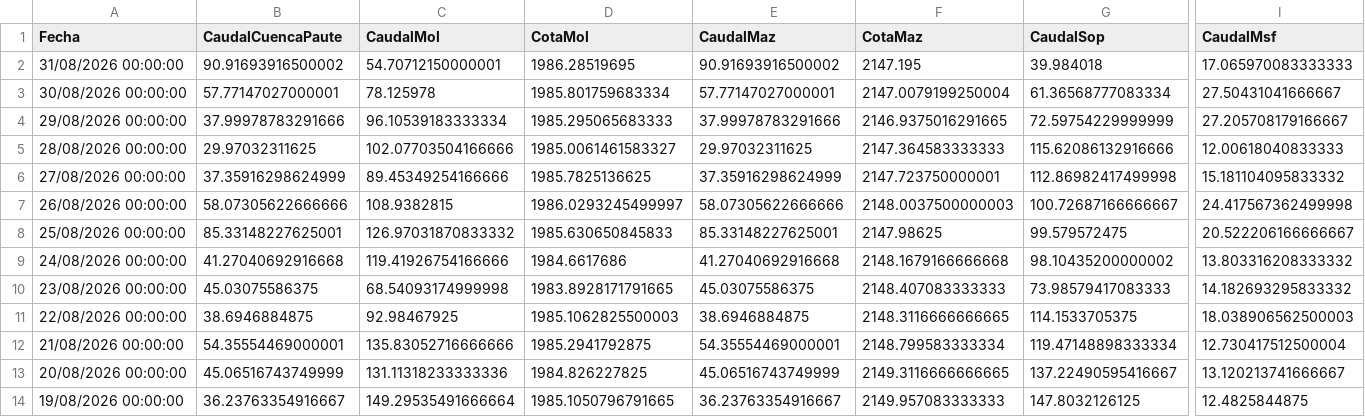
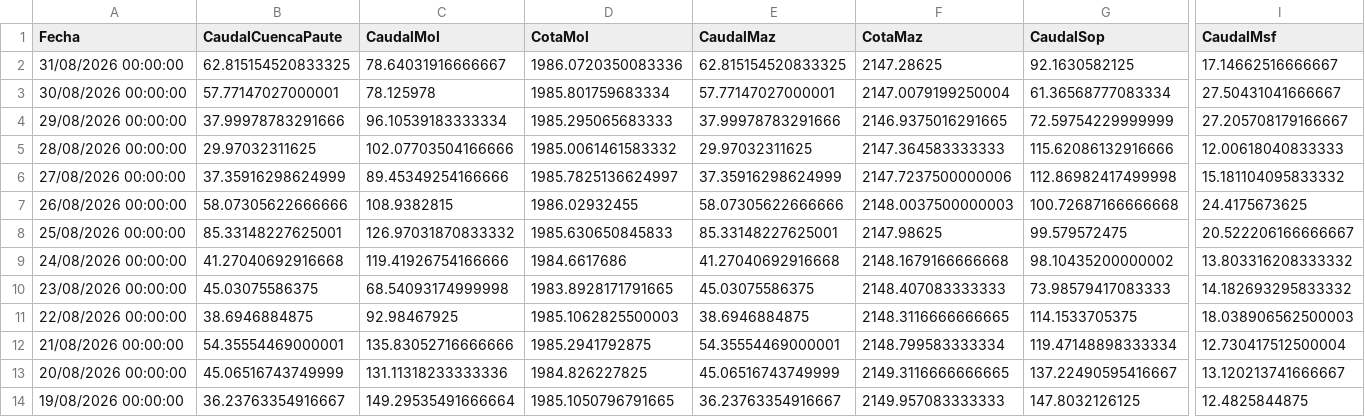
Before and after one commit to jp1309/celec, a CSV file: Hidro_mensual/Hidrología_CSR_agosto-2026.csv, drawn as a sheet; only a part is shown, gaps mark what is left out; the diff covers the shown part only; the diff names each change by its address in the sheet, - before the commit and + after, or states it on an @@ line.

```diff
--- a/Hidro_mensual/Hidrología_CSR_agosto-2026.csv
+++ b/Hidro_mensual/Hidrología_CSR_agosto-2026.csv
-B2 (CaudalCuencaPaute): 90.91693916500002
+B2 (CaudalCuencaPaute): 62.815154520833325
-C2 (CaudalMol): 54.70712150000001
+C2 (CaudalMol): 78.64031916666667
-D2 (CotaMol): 1986.28519695
+D2 (CotaMol): 1986.0720350083336
-E2 (CaudalMaz): 90.91693916500002
+E2 (CaudalMaz): 62.815154520833325
-F2 (CotaMaz): 2147.195
+F2 (CotaMaz): 2147.28625
-G2 (CaudalSop): 39.984018
+G2 (CaudalSop): 92.1630582125
-I2 (CaudalMsf): 17.065970083333333
+I2 (CaudalMsf): 17.14662516666667
-D5 (CotaMol): 1985.0061461583327
+D5 (CotaMol): 1985.0061461583332
-D6 (CotaMol): 1985.7825136625
+D6 (CotaMol): 1985.7825136624997
-F6 (CotaMaz): 2147.723750000001
+F6 (CotaMaz): 2147.7237500000006
-D7 (CotaMol): 1986.0293245499997
+D7 (CotaMol): 1986.02932455
-G7 (CaudalSop): 100.72687166666667
+G7 (CaudalSop): 100.72687166666668
-I7 (CaudalMsf): 24.417567362499998
+I7 (CaudalMsf): 24.4175673625
```
Also changed, not shown: 2 edited cells elsewhere in this file, Produ_mensual/Producción_CSR_agosto-2026.csv, data/produccion_diaria_larga.csv, 7 other files.
